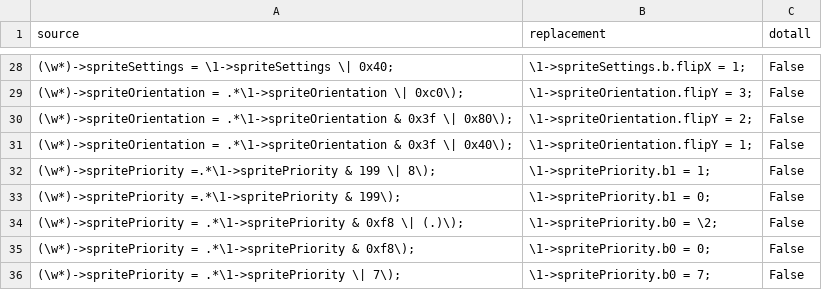
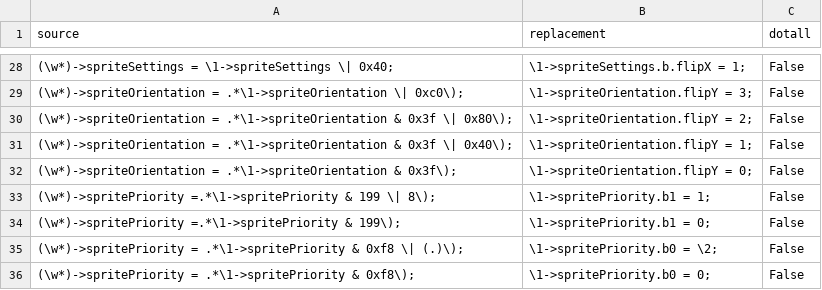
Before and after one commit to octorock/the-little-hat, a CSV file: data/ghidra.csv, drawn as a sheet; only a part is shown, gaps mark what is left out; the shorter side is filled out with more unchanged rows; the diff names each change by its address in the sheet, - before the commit and + after, or states it on an @@ line.

```diff
--- a/data/ghidra.csv
+++ b/data/ghidra.csv
+row 32: (\w*)->spriteOrientation = .*\1->spriteOrientation & 0x3f\); | \1->spriteOrientation.flipY = 0; | False
```
Also changed, not shown: 3 other files.
